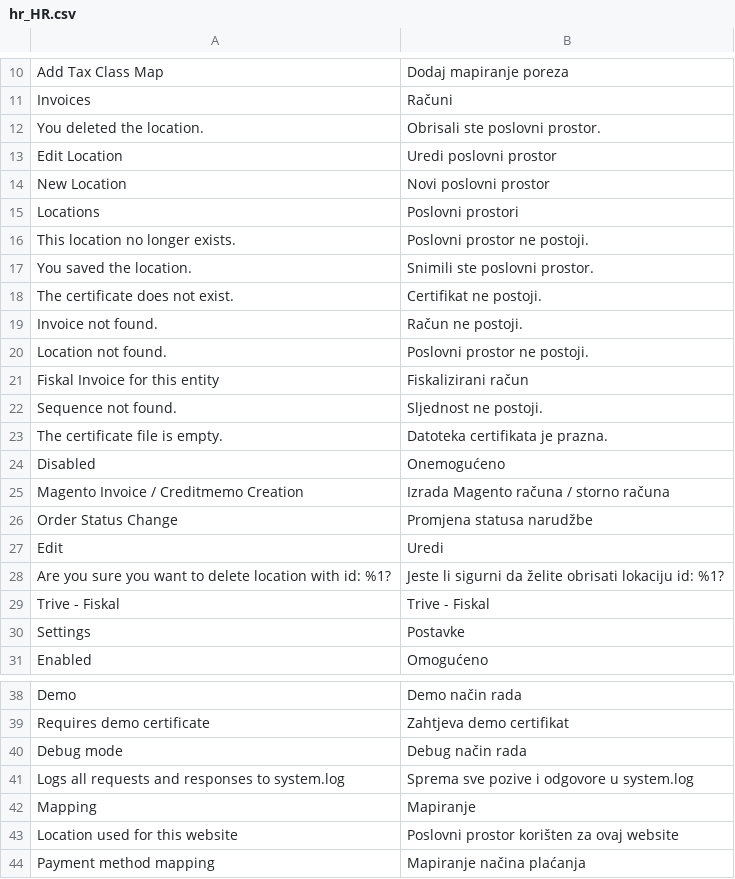
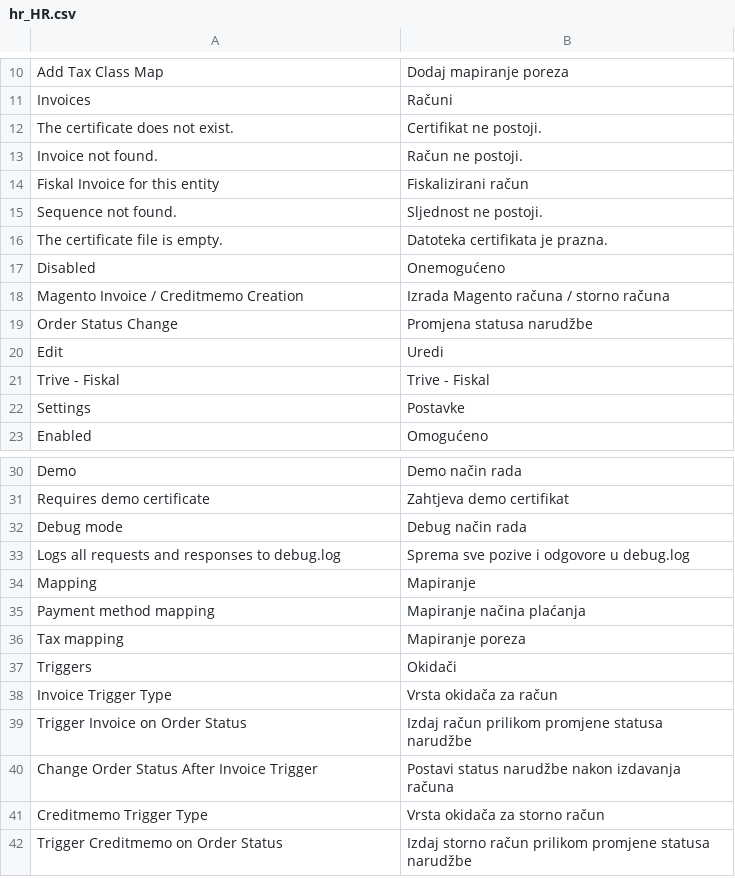
Before and after one commit to trive-digital/fiskal, a CSV file: i18n/hr_HR.csv, drawn as a sheet; only a part is shown, gaps mark what is left out; the shorter side is filled out with more unchanged rows; removed rows and columns are numbered as before the commit, all else as after; the diff covers the shown part only; the diff names each change by its address in the sheet, - before the commit and + after, or states it on an @@ line.

```diff
--- a/i18n/hr_HR.csv
+++ b/i18n/hr_HR.csv
-row 12: You deleted the location. | Obrisali ste poslovni prostor.
-row 13: Edit Location | Uredi poslovni prostor
-row 14: New Location | Novi poslovni prostor
-row 15: Locations | Poslovni prostori
-row 16: This location no longer exists. | Poslovni prostor ne postoji.
-row 17: You saved the location. | Snimili ste poslovni prostor.
-row 20: Location not found. | Poslovni prostor ne postoji.
-row 28: Are you sure you want to delete location with id: %1? | Jeste li sigurni da želite obrisati lokaciju id: %1?
-A33: Logs all requests and responses to system.log
+A33: Logs all requests and responses to debug.log
-B33: Sprema sve pozive i odgovore u system.log
+B33: Sprema sve pozive i odgovore u debug.log
-row 43: Location used for this website | Poslovni prostor korišten za ovaj website
```
Also changed, not shown: 1 added row, 21 removed rows and 1 moved row elsewhere in this file, 52 other files.
